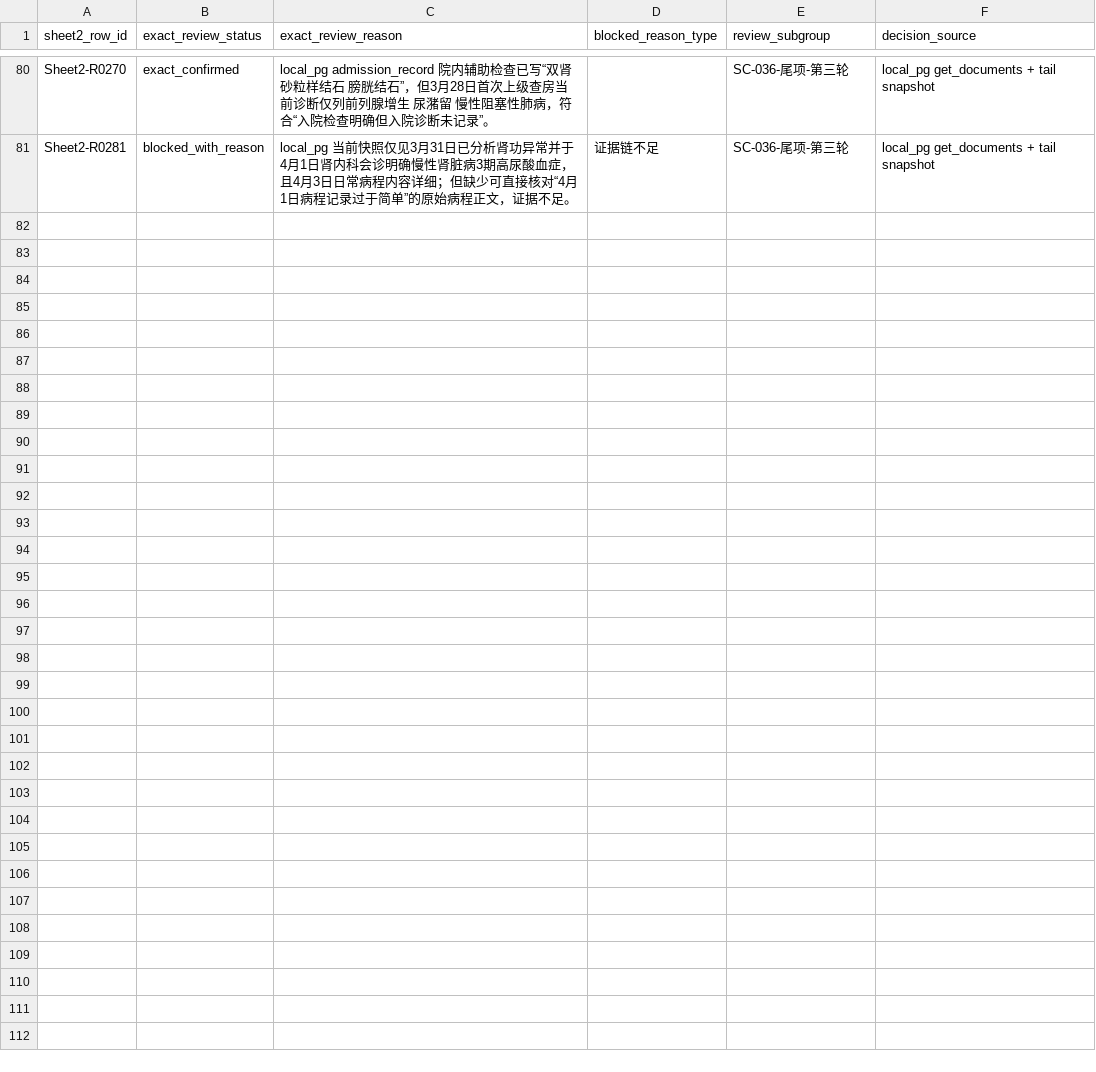
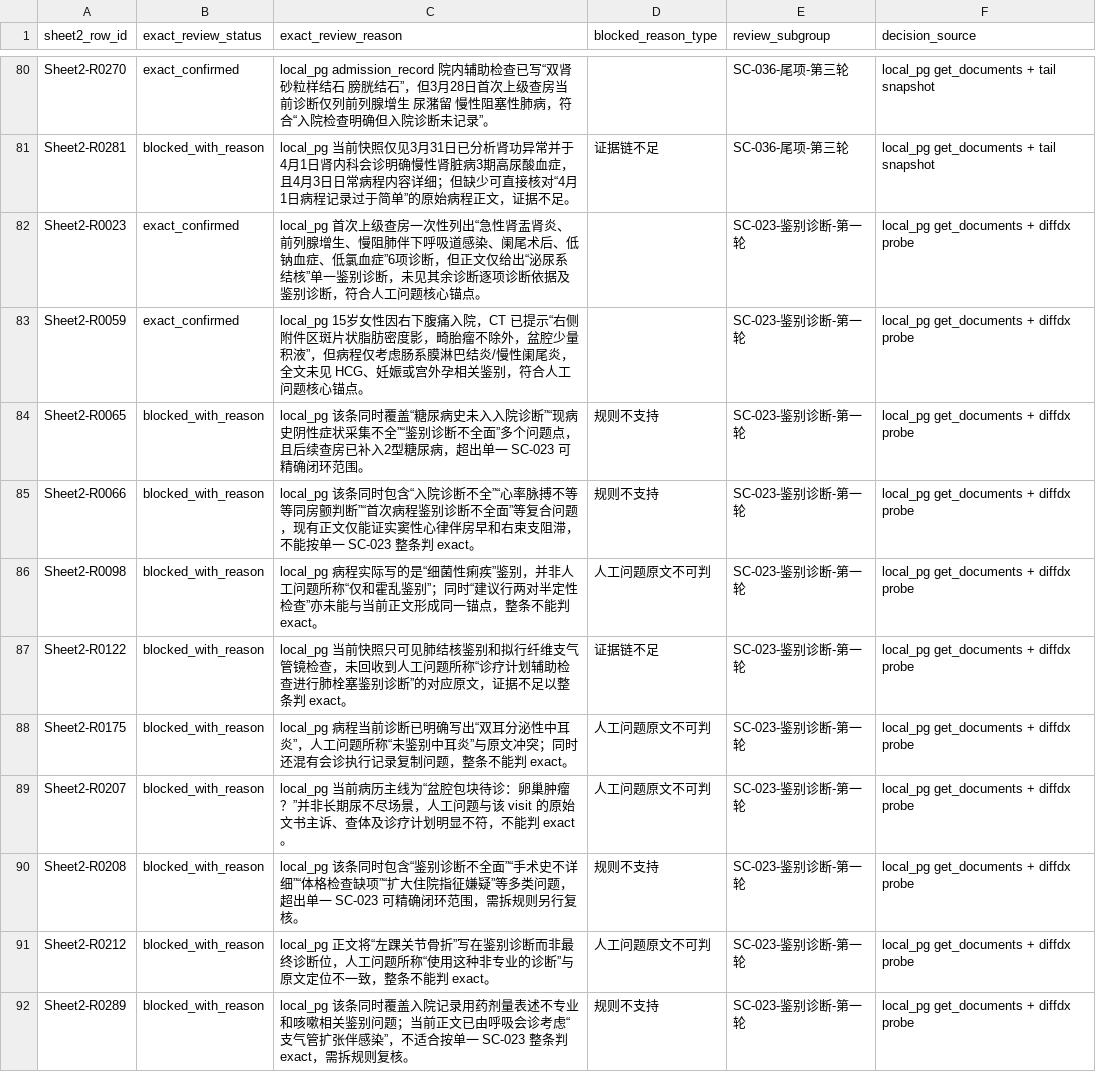
Before and after one commit to softjazzz/combined, a CSV file: apps/medqc-web/docs/0418/QC/sheet2_exact_review_overrides.csv, drawn as a sheet; only a part is shown, gaps mark what is left out.

```diff
--- a/apps/medqc-web/docs/0418/QC/sheet2_exact_review_overrides.csv
+++ b/apps/medqc-web/docs/0418/QC/sheet2_exact_review_overrides.csv
@@ -81 +81,12 @@ Sheet2-R0270,exact_confirmed,local_pg admission_record 院内辅助检查已写
 Sheet2-R0281,blocked_with_reason,local_pg 当前快照仅见3月31日已分析肾功异常并于4月1日肾内科会诊明确慢性肾脏病3期高尿酸血症，且4月3日日常病程内容详细；但缺少可直接核对“4月1日病程记录过于简单”的原始病程正文，证据不足。,证据链不足,SC-036-尾项-第三轮,local_pg get_documents + tail snapshot
+Sheet2-R0023,exact_confirmed,local_pg 首次上级查房一次性列出“急性肾盂肾炎、前列腺增生、慢阻肺伴下呼吸道感染、阑尾术后、低钠血症、低氯血症”6项诊断，但正文仅给出“泌尿系结核”单一鉴别诊断，未见其余诊断逐项诊断依据及鉴别诊断，符合人工问题核心锚点。,,SC-023-鉴别诊断-第一轮,local_pg get_documents + diffdx probe
+Sheet2-R0059,exact_confirmed,local_pg 15岁女性因右下腹痛入院，CT 已提示“右侧附件区斑片状脂肪密度影，畸胎瘤不除外，盆腔少量积液”，但病程仅考虑肠系膜淋巴结炎/慢性阑尾炎，全文未见 HCG、妊娠或宫外孕相关鉴别，符合人工问题核心锚点。,,SC-023-鉴别诊断-第一轮,local_pg get_documents + diffdx probe
+Sheet2-R0065,blocked_with_reason,local_pg 该条同时覆盖“糖尿病史未入入院诊断”“现病史阴性症状采集不全”“鉴别诊断不全面”多个问题点，且后续查房已补入2型糖尿病，超出单一 SC-023 可精确闭环范围。,规则不支持,SC-023-鉴别诊断-第一轮,local_pg get_documents + diffdx probe
+Sheet2-R0066,blocked_with_reason,local_pg 该条同时包含“入院诊断不全”“心率脉搏不等等同房颤判断”“首次病程鉴别诊断不全面”等复合问题，现有正文仅能证实窦性心律伴房早和右束支阻滞，不能按单一 SC-023 整条判 exact。,规则不支持,SC-023-鉴别诊断-第一轮,local_pg get_documents + diffdx probe
+Sheet2-R0098,blocked_with_reason,local_pg 病程实际写的是“细菌性痢疾”鉴别，并非人工问题所称“仅和霍乱鉴别”；同时“建议行两对半定性检查”亦未能与当前正文形成同一锚点，整条不能判 exact。,人工问题原文不可判,SC-023-鉴别诊断-第一轮,local_pg get_documents + diffdx probe
+Sheet2-R0122,blocked_with_reason,local_pg 当前快照只可见肺结核鉴别和拟行纤维支气管镜检查，未回收到人工问题所称“诊疗计划辅助检查进行肺栓塞鉴别诊断”的对应原文，证据不足以整条判 exact。,证据链不足,SC-023-鉴别诊断-第一轮,local_pg get_documents + diffdx probe
+Sheet2-R0175,blocked_with_reason,local_pg 病程当前诊断已明确写出“双耳分泌性中耳炎”，人工问题所称“未鉴别中耳炎”与原文冲突；同时还混有会诊执行记录复制问题，整条不能判 exact。,人工问题原文不可判,SC-023-鉴别诊断-第一轮,local_pg get_documents + diffdx probe
+Sheet2-R0207,blocked_with_reason,local_pg 当前病历主线为“盆腔包块待诊：卵巢肿瘤？”并非长期尿不尽场景，人工问题与该 visit 的原始文书主诉、查体及诊疗计划明显不符，不能判 exact。,人工问题原文不可判,SC-023-鉴别诊断-第一轮,local_pg get_documents + diffdx probe
+Sheet2-R0208,blocked_with_reason,local_pg 该条同时包含“鉴别诊断不全面”“手术史不详细”“体格检查缺项”“扩大住院指征嫌疑”等多类问题，超出单一 SC-023 可精确闭环范围，需拆规则另行复核。,规则不支持,SC-023-鉴别诊断-第一轮,local_pg get_documents + diffdx probe
+Sheet2-R0212,blocked_with_reason,local_pg 正文将“左踝关节骨折”写在鉴别诊断而非最终诊断位，人工问题所称“使用这种非专业的诊断”与原文定位不一致，整条不能判 exact。,人工问题原文不可判,SC-023-鉴别诊断-第一轮,local_pg get_documents + diffdx probe
+Sheet2-R0289,blocked_with_reason,local_pg 该条同时覆盖入院记录用药剂量表述不专业和咳嗽相关鉴别问题；当前正文已由呼吸会诊考虑“支气管扩张伴感染”，不适合按单一 SC-023 整条判 exact，需拆规则复核。,规则不支持,SC-023-鉴别诊断-第一轮,local_pg get_documents + diffdx probe
```
Also changed, not shown: apps/medqc-web/docs/0418/QC/sheet2_exact_review_matrix.csv, 5 other files.
